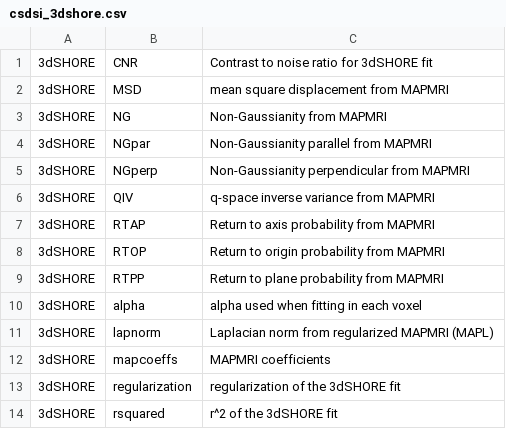
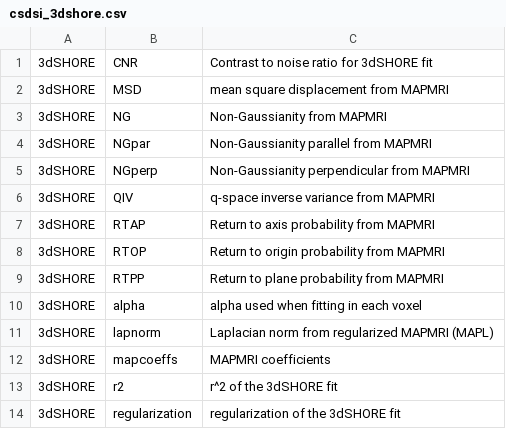
Before and after one commit to PennLINC/qsirecon, a CSV file: docs/recon_scalars/csdsi_3dshore.csv, drawn as a sheet; removed rows and columns are numbered as before the commit, all else as after; the diff names each change by its address in the sheet, - before the commit and + after, or states it on an @@ line.

```diff
--- a/docs/recon_scalars/csdsi_3dshore.csv
+++ b/docs/recon_scalars/csdsi_3dshore.csv
+row 13: 3dSHORE | r2 | r^2 of the 3dSHORE fit
-row 14: 3dSHORE | rsquared | r^2 of the 3dSHORE fit
```
Also changed, not shown: docs/recon_scalars/dipy_3dshore.csv, docs/recon_scalars/dipy_mapmri.csv, 6 other files.
